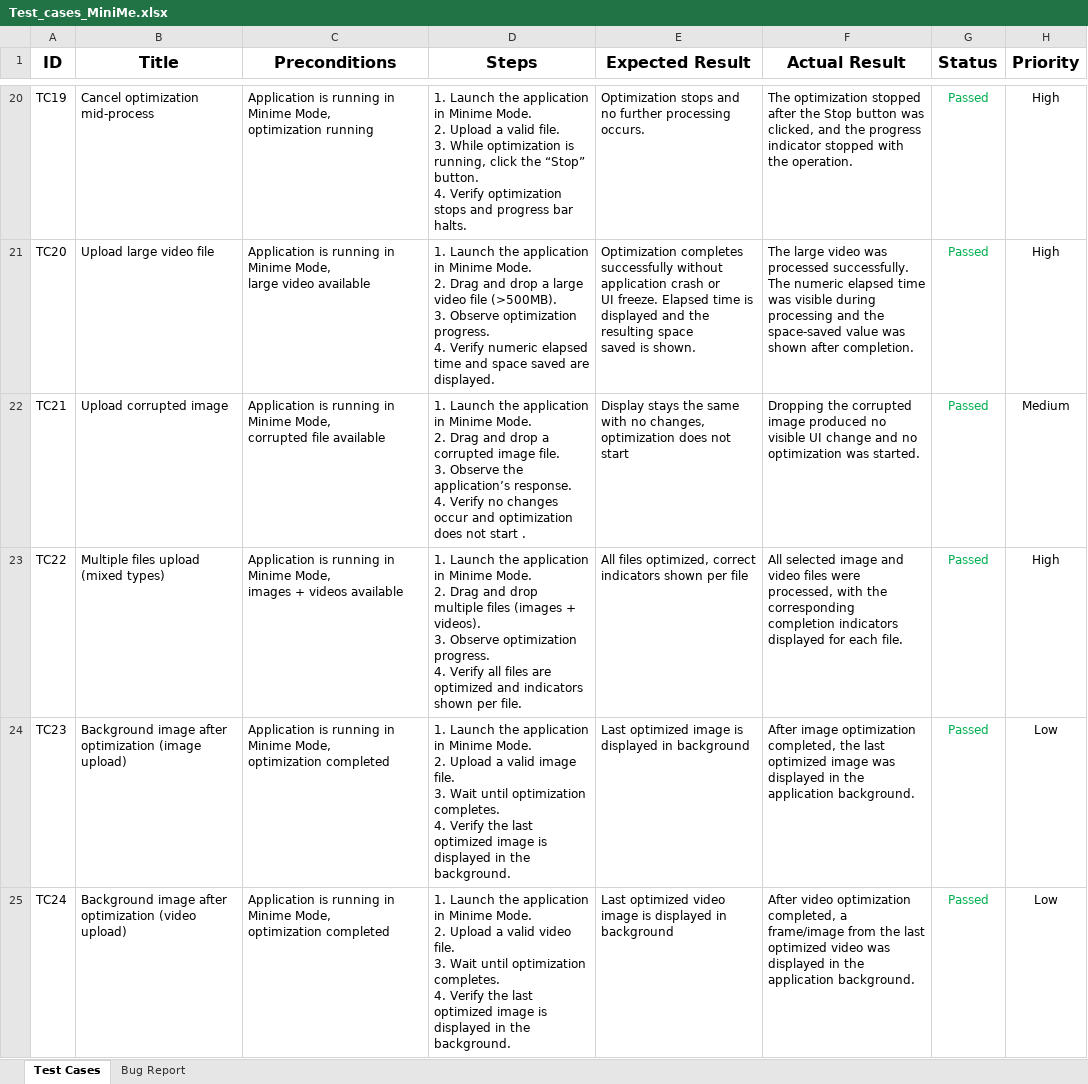
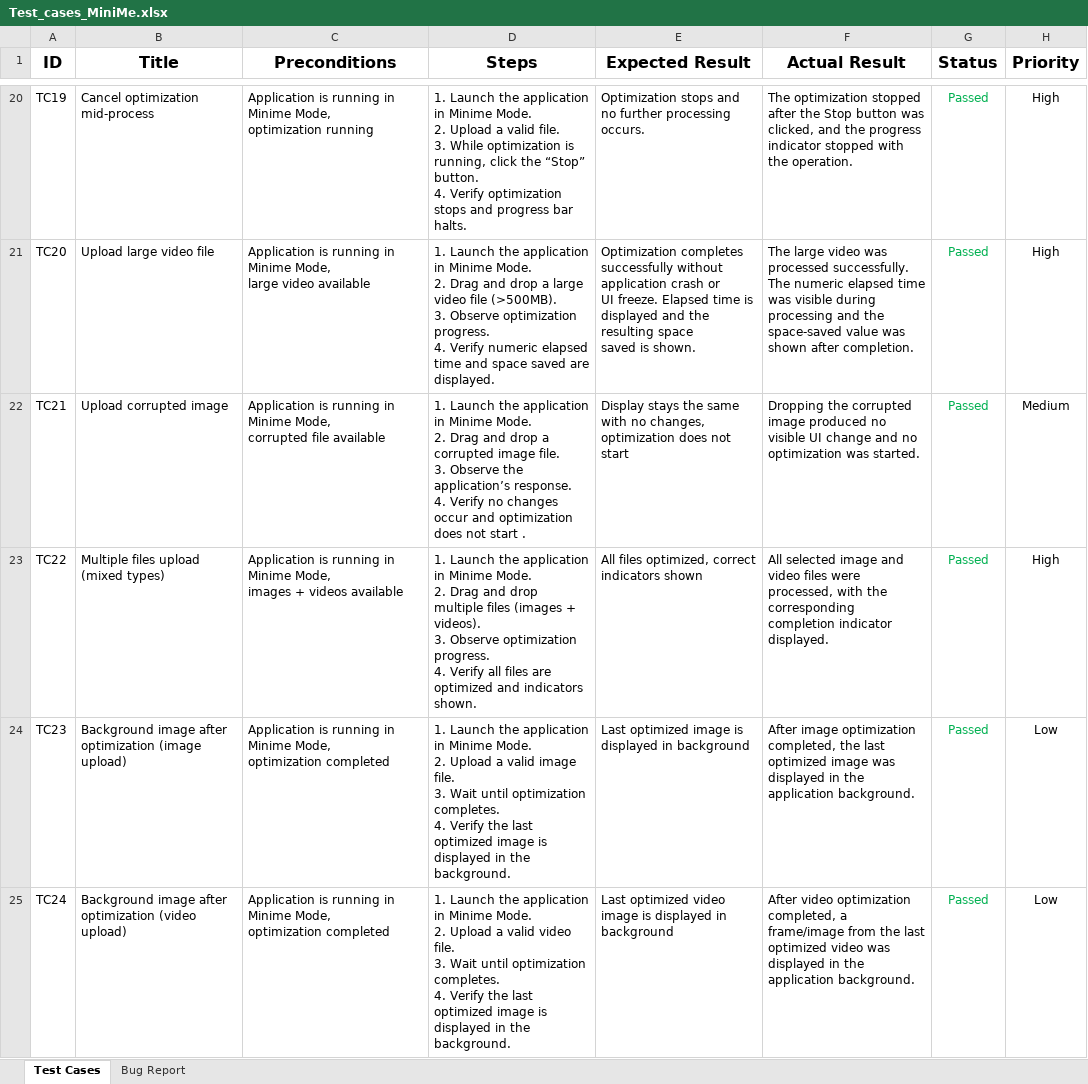
Before and after one commit to powerslave1804/Beamr_Home_Assignment, an Excel workbook: jm-test/Test_cases_MiniMe.xlsx, sheet Test Cases, drawn as a sheet; only a part is shown, gaps mark what is left out; values as stored, in another font and other column widths than the file's, no borders; the diff names each change by its address in the sheet, - before the commit and + after, or states it on an @@ line.

Commit message:
Edited Test_cases_MiniMe.xlsx file

```diff
--- a/jm-test/Test_cases_MiniMe.xlsx (sheet Test Cases)
+++ b/jm-test/Test_cases_MiniMe.xlsx (sheet Test Cases)
-D23 (Steps): …and indicators shown per file.
+D23 (Steps): …and indicators shown.
-E23 (Expected Result): …indicators shown per file
+E23 (Expected Result): …indicators shown
-F23 (Actual Result): …corresponding completion indicators displayed for each file.
+F23 (Actual Result): …corresponding completion indicator displayed.
```
Also changed, not shown: sheet Bug Report.
